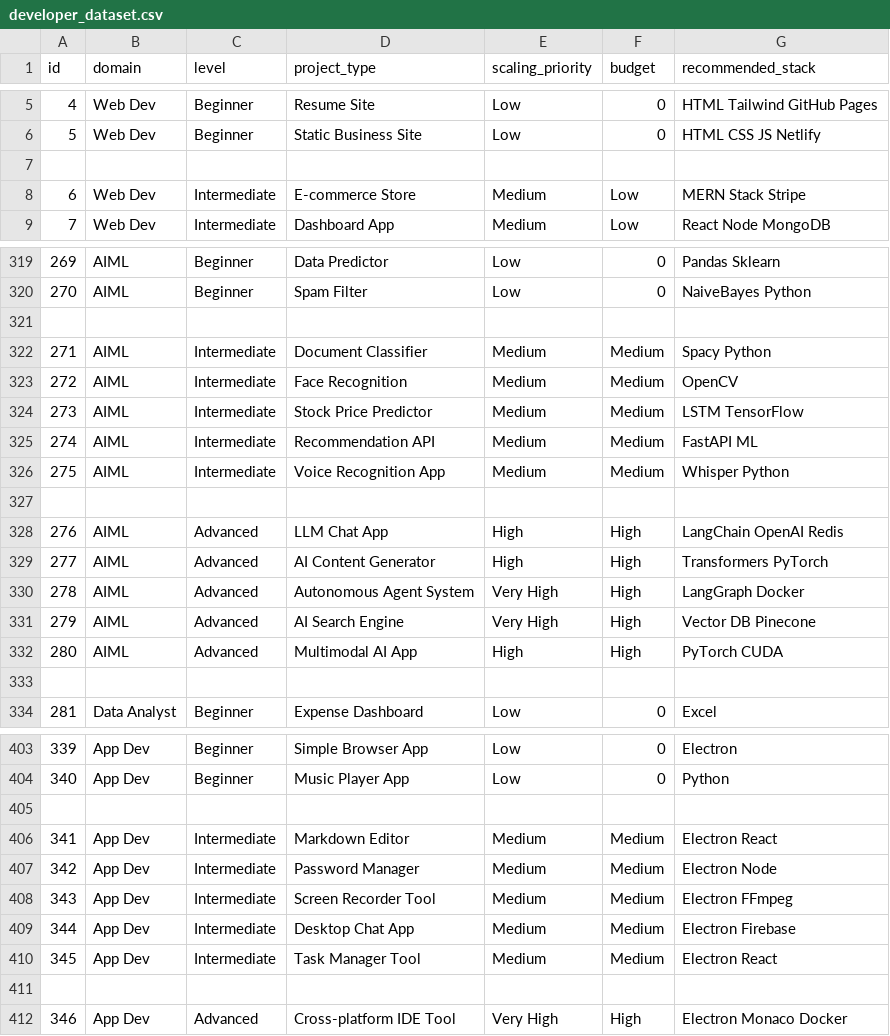
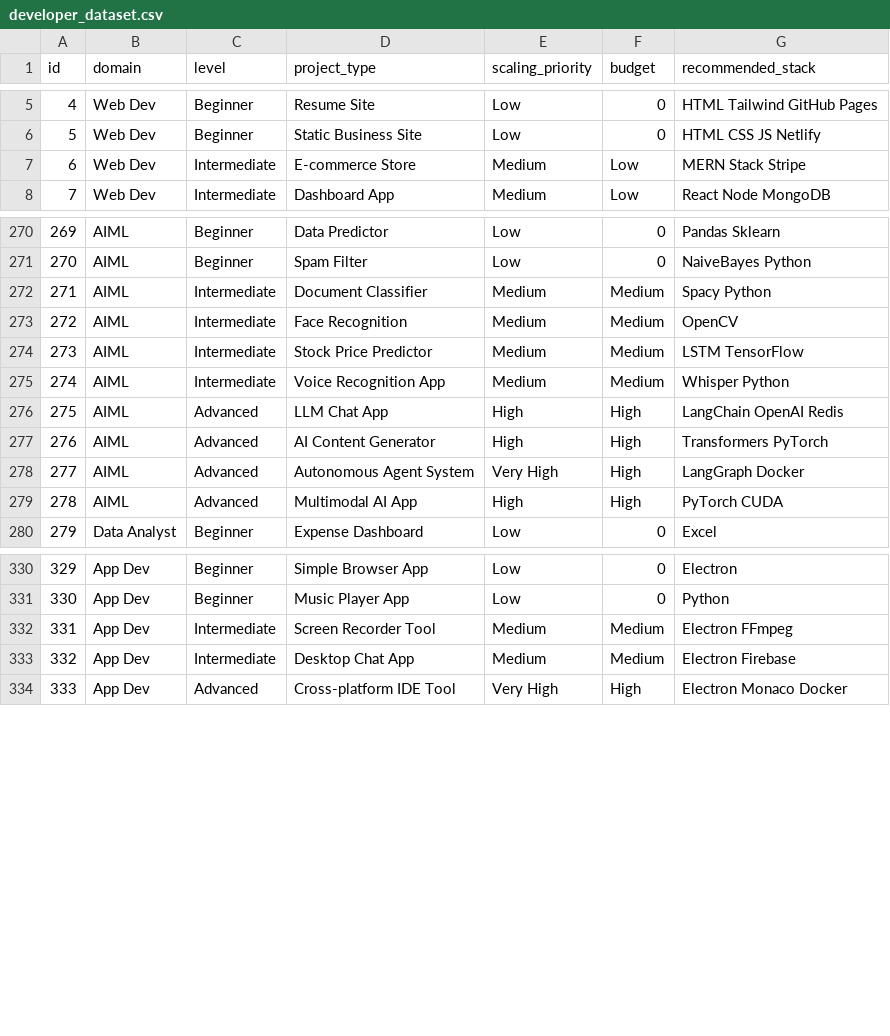
Before and after one commit to divyakansara2385/Devlopers_tool, a CSV file: developer_dataset.csv, drawn as a sheet; only a part is shown, gaps mark what is left out; removed rows and columns are numbered as before the commit, all else as after; the diff covers the shown part only; the diff names each change by its address in the sheet, - before the commit and + after, or states it on an @@ line.

```diff
--- a/developer_dataset.csv
+++ b/developer_dataset.csv
-row 7: (empty)
-row 321: (empty)
-row 325: 274 | AIML | Intermediate | Recommendation API | Medium | Medium | FastAPI ML
@@ column A (id) renumbered from row 275 down @@
-row 327: (empty)
-row 331: 279 | AIML | Advanced | AI Search Engine | Very High | High | Vector DB Pinecone
-row 333: (empty)
-row 405: (empty)
-row 406: 341 | App Dev | Intermediate | Markdown Editor | Medium | Medium | Electron React
-row 407: 342 | App Dev | Intermediate | Password Manager | Medium | Medium | Electron Node
-row 410: 345 | App Dev | Intermediate | Task Manager Tool | Medium | Medium | Electron React
-row 411: (empty)
```
Also changed, not shown: 67 removed rows elsewhere in this file.
